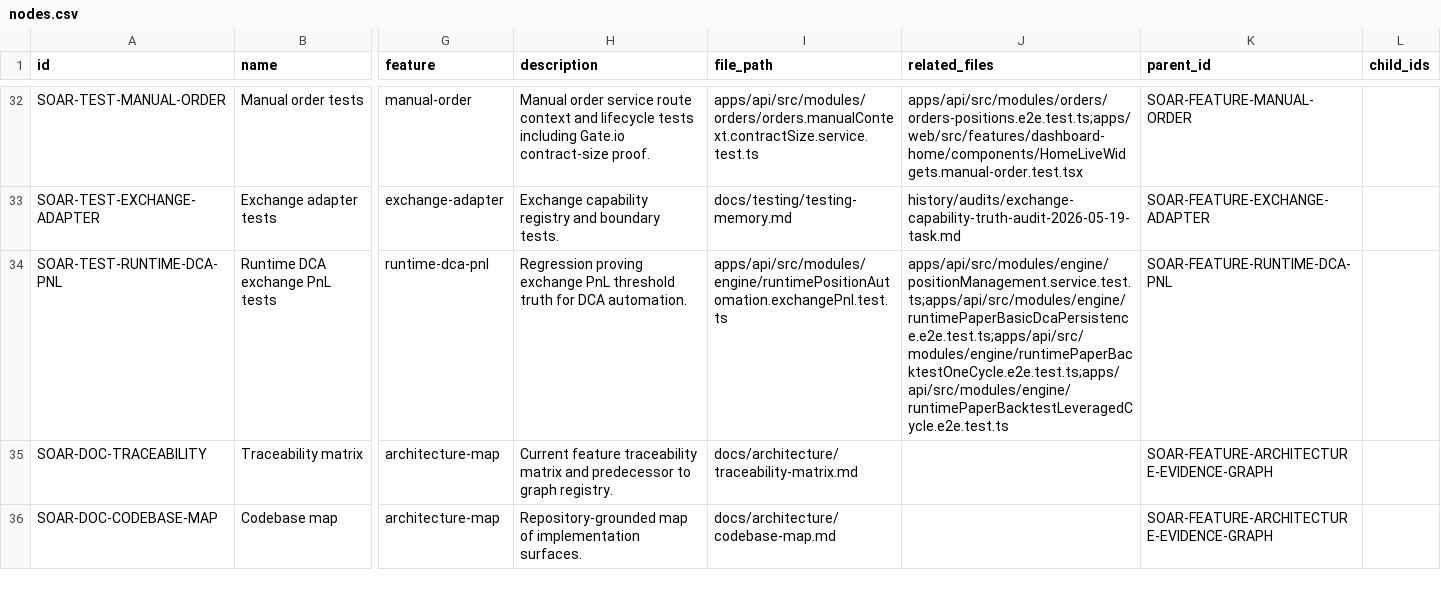
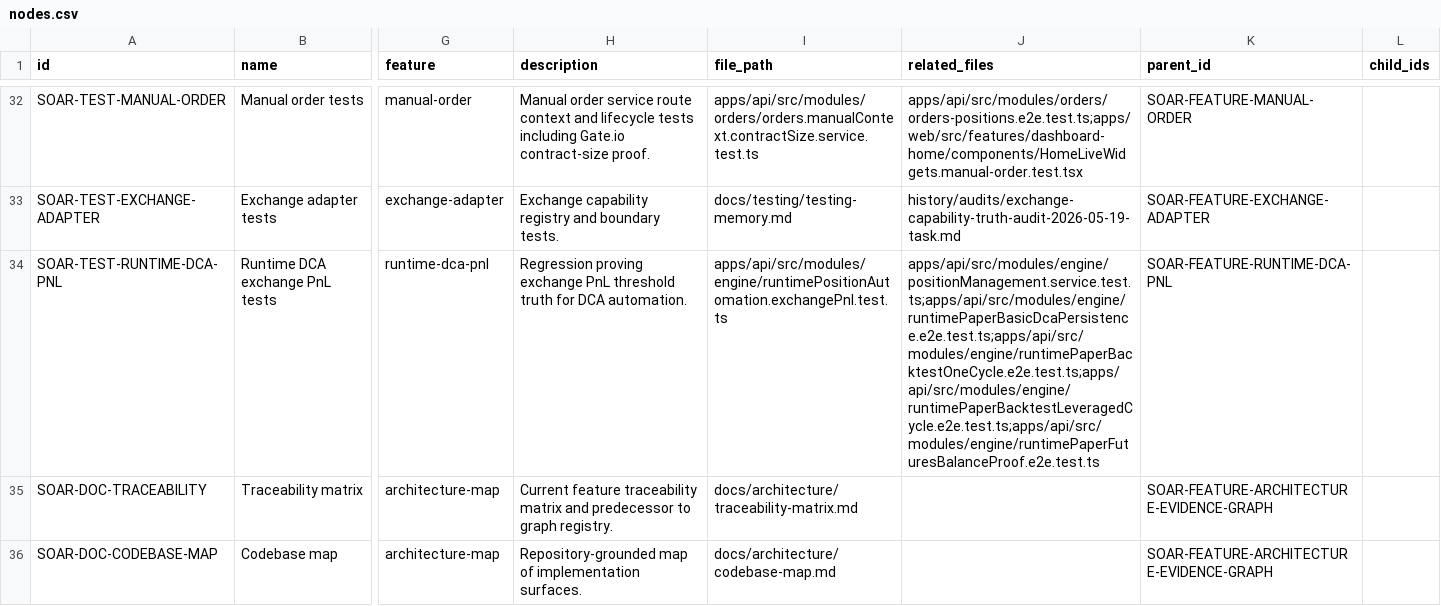
Before and after one commit to Wroblewski-Patryk/Soar, a CSV file: docs/architecture/registry/nodes.csv, drawn as a sheet; only a part is shown, gaps mark what is left out; the diff names each change by its address in the sheet, - before the commit and + after, or states it on an @@ line.

Commit message:
test: prove paper futures capital snapshot cycle

```diff
--- a/docs/architecture/registry/nodes.csv
+++ b/docs/architecture/registry/nodes.csv
-J34 (related_files): apps/api/src/modules/engine/positionManagement.service.test.ts;apps/api/src/modules/engine/runtimePaperBasicDcaPersistence.e2e.test.ts;apps/api/src/modules/engine/runtimePaperBacktestOneCycle.e2e.test.ts;apps/api/src/modules/engine/runtimePaperBacktestLeveragedCycle.e2e.test.ts
+J34 (related_files): apps/api/src/modules/engine/positionManagement.service.test.ts;apps/api/src/modules/engine/runtimePaperBasicDcaPersistence.e2e.test.ts;apps/api/src/modules/engine/runtimePaperBacktestOneCycle.e2e.test.ts;apps/api/src/modules/engine/runtimePaperBacktestLeveragedCycle.e2e.test.ts;apps/api/src/modules/engine/runtimePaperFuturesBalanceProof.e2e.test.ts
```
Also changed, not shown: docs/architecture/registry/tests.csv, 4 other files.
